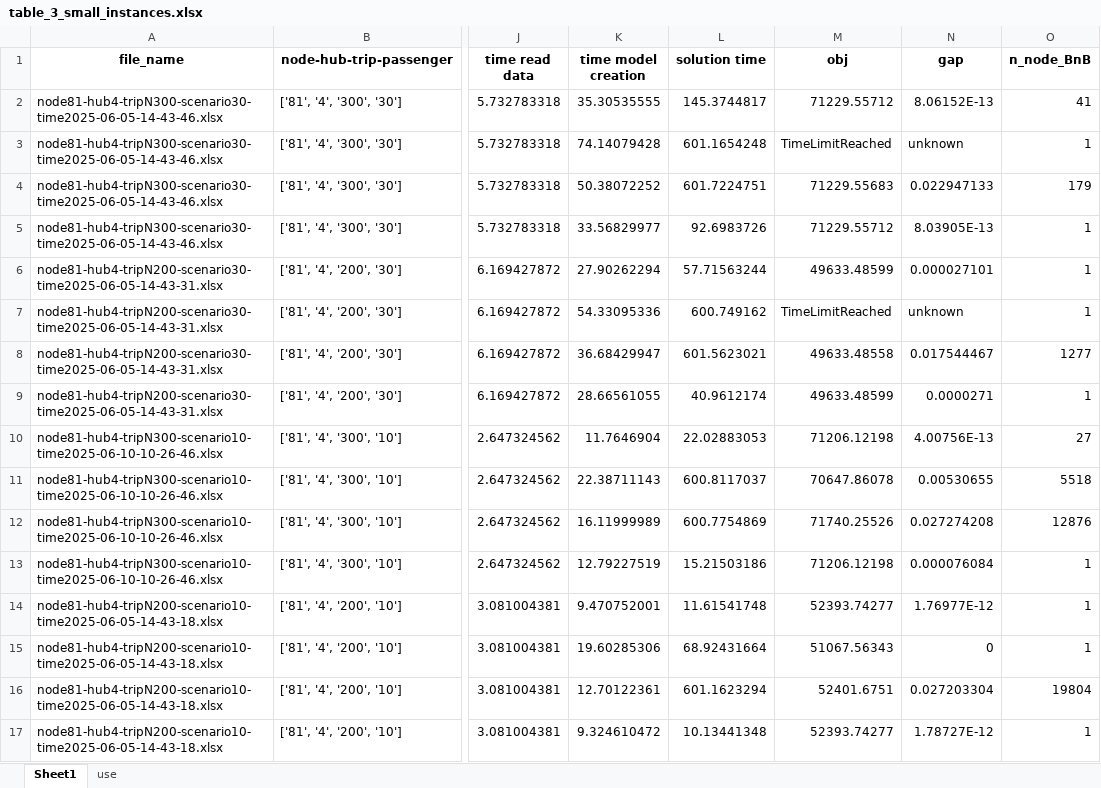
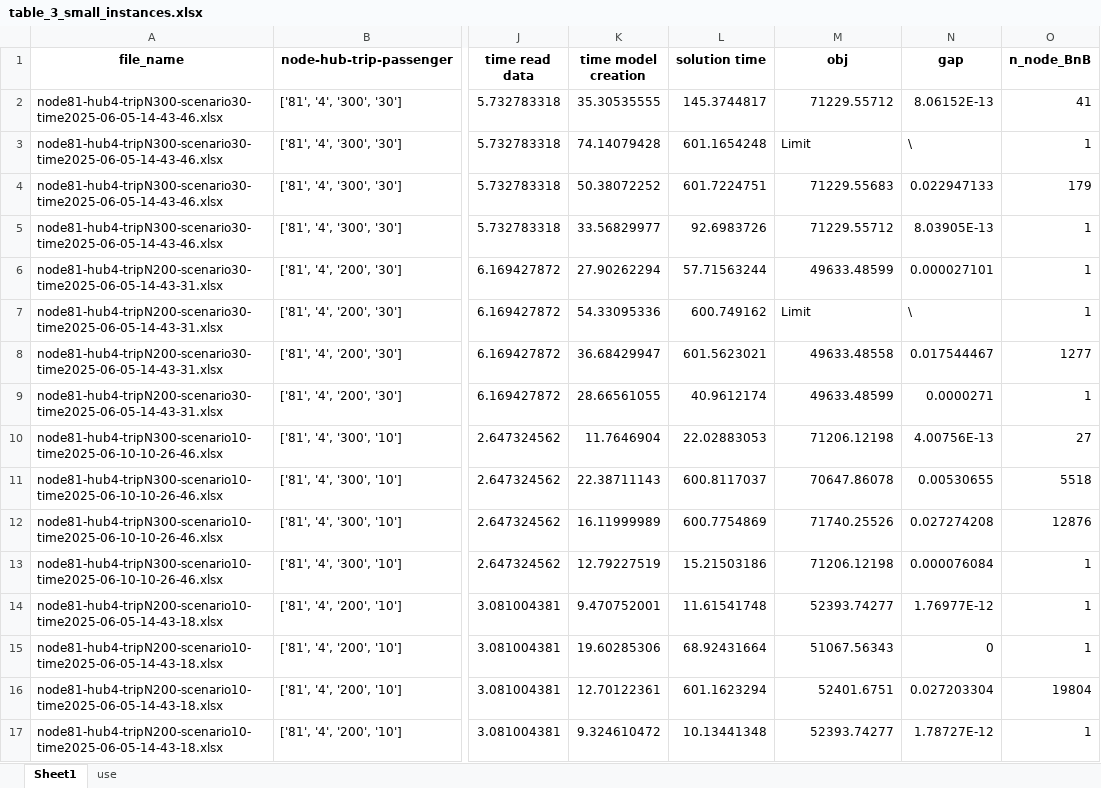
Before and after one commit to INFORMSJoC/2025.1685, an Excel workbook: results/tables/table_3_small_instances.xlsx, sheet Sheet1, drawn as a sheet; only a part is shown, gaps mark what is left out; values as stored, in another font and other column widths than the file's, no borders; the diff names each change by its address in the sheet, - before the commit and + after, or states it on an @@ line.

```diff
--- a/results/tables/table_3_small_instances.xlsx (sheet Sheet1)
+++ b/results/tables/table_3_small_instances.xlsx (sheet Sheet1)
-M3 (obj): TimeLimitReached
+M3 (obj): Limit
-N3 (gap): unknown
+N3 (gap): \
-M7 (obj): TimeLimitReached
+M7 (obj): Limit
-N7 (gap): unknown
+N7 (gap): \
```
Also changed, not shown: sheet use, results/tables/table_5_large_instances_raw.xlsx, results/tables/table_5_response_search_cuts_raw.xlsx, 19 other files.
